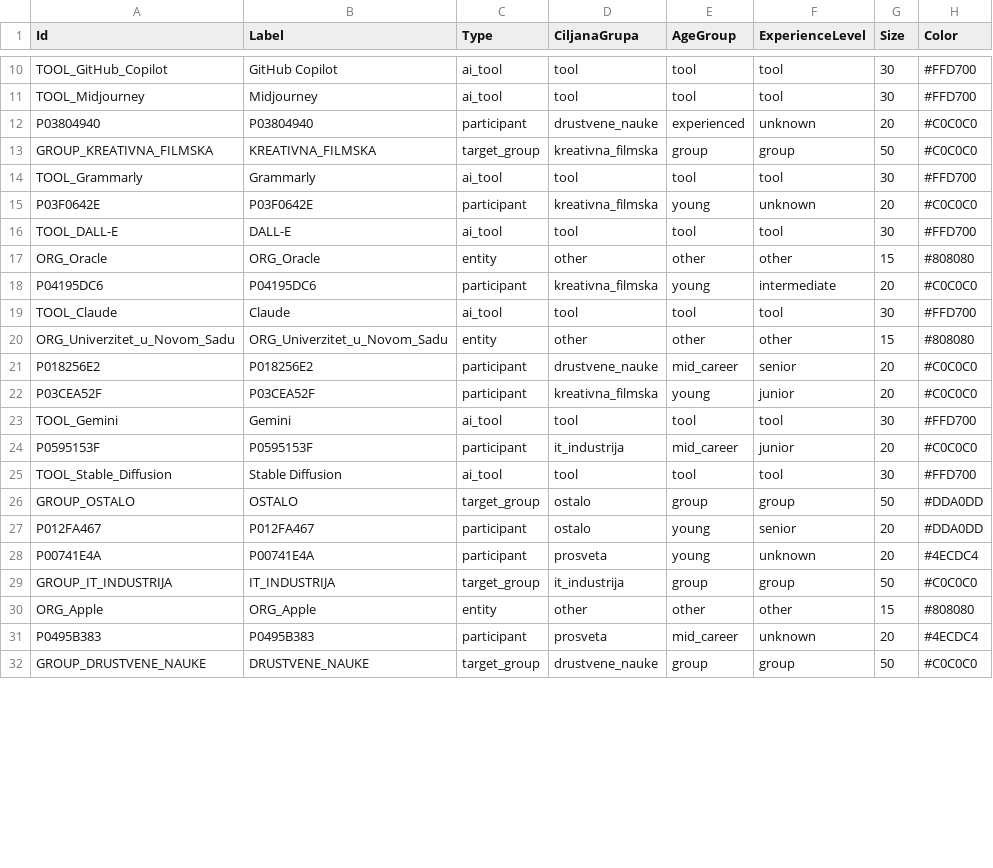
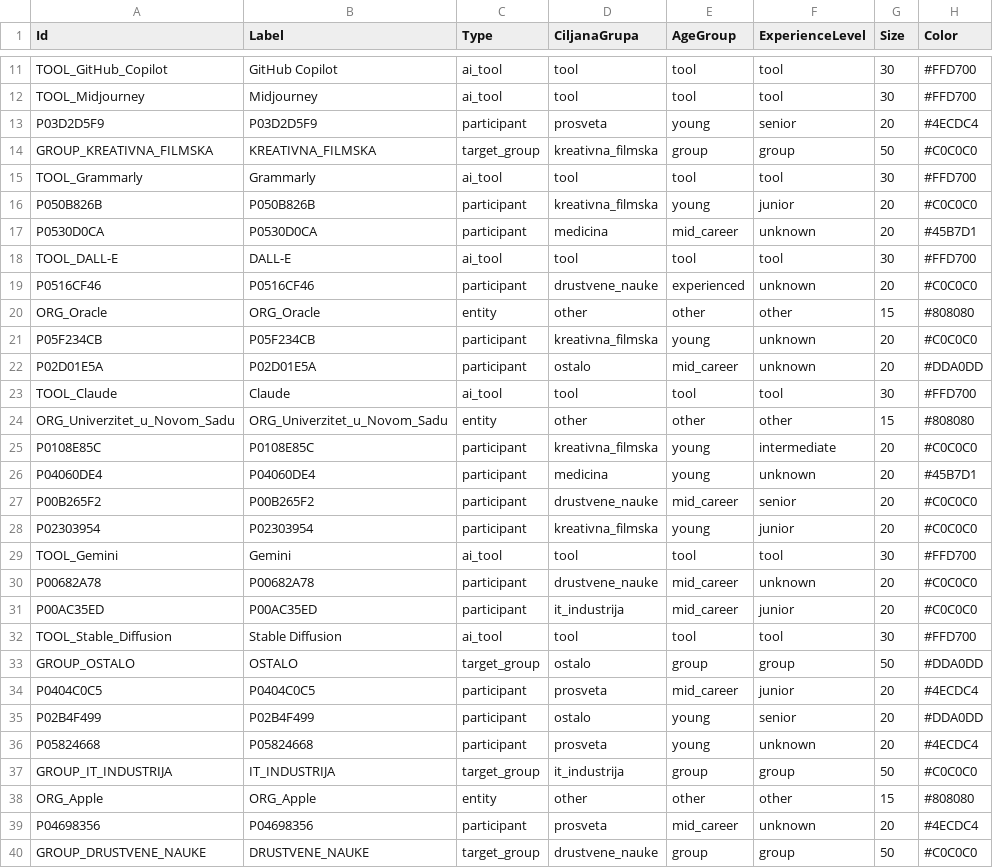
Before and after one commit to LazarDavidovic98/master-teza, a CSV file: anketa-sistem/data/gephi_nodes.csv, drawn as a sheet; only a part is shown, gaps mark what is left out; the diff covers the shown part only.

```diff
--- a/anketa-sistem/data/gephi_nodes.csv
+++ b/anketa-sistem/data/gephi_nodes.csv
@@ -11,22 +12,29 @@ TOOL_GitHub_Copilot,GitHub Copilot,ai_tool,tool,tool,tool,30,#FFD700
 TOOL_Midjourney,Midjourney,ai_tool,tool,tool,tool,30,#FFD700
-P03804940,P03804940,participant,drustvene_nauke,experienced,unknown,20,#C0C0C0
+P03D2D5F9,P03D2D5F9,participant,prosveta,young,senior,20,#4ECDC4
 GROUP_KREATIVNA_FILMSKA,KREATIVNA_FILMSKA,target_group,kreativna_filmska,group,group,50,#C0C0C0
 TOOL_Grammarly,Grammarly,ai_tool,tool,tool,tool,30,#FFD700
-P03F0642E,P03F0642E,participant,kreativna_filmska,young,unknown,20,#C0C0C0
+P050B826B,P050B826B,participant,kreativna_filmska,young,junior,20,#C0C0C0
+P0530D0CA,P0530D0CA,participant,medicina,mid_career,unknown,20,#45B7D1
 TOOL_DALL-E,DALL-E,ai_tool,tool,tool,tool,30,#FFD700
+P0516CF46,P0516CF46,participant,drustvene_nauke,experienced,unknown,20,#C0C0C0
 ORG_Oracle,ORG_Oracle,entity,other,other,other,15,#808080
-P04195DC6,P04195DC6,participant,kreativna_filmska,young,intermediate,20,#C0C0C0
+P05F234CB,P05F234CB,participant,kreativna_filmska,young,unknown,20,#C0C0C0
+P02D01E5A,P02D01E5A,participant,ostalo,mid_career,unknown,20,#DDA0DD
 TOOL_Claude,Claude,ai_tool,tool,tool,tool,30,#FFD700
 ORG_Univerzitet_u_Novom_Sadu,ORG_Univerzitet_u_Novom_Sadu,entity,other,other,other,15,#808080
-P018256E2,P018256E2,participant,drustvene_nauke,mid_career,senior,20,#C0C0C0
-P03CEA52F,P03CEA52F,participant,kreativna_filmska,young,junior,20,#C0C0C0
+P0108E85C,P0108E85C,participant,kreativna_filmska,young,intermediate,20,#C0C0C0
+P04060DE4,P04060DE4,participant,medicina,young,unknown,20,#45B7D1
+P00B265F2,P00B265F2,participant,drustvene_nauke,mid_career,senior,20,#C0C0C0
+P02303954,P02303954,participant,kreativna_filmska,young,junior,20,#C0C0C0
 TOOL_Gemini,Gemini,ai_tool,tool,tool,tool,30,#FFD700
-P0595153F,P0595153F,participant,it_industrija,mid_career,junior,20,#C0C0C0
+P00682A78,P00682A78,participant,drustvene_nauke,mid_career,unknown,20,#C0C0C0
+P00AC35ED,P00AC35ED,participant,it_industrija,mid_career,junior,20,#C0C0C0
 TOOL_Stable_Diffusion,Stable Diffusion,ai_tool,tool,tool,tool,30,#FFD700
 GROUP_OSTALO,OSTALO,target_group,ostalo,group,group,50,#DDA0DD
-P012FA467,P012FA467,participant,ostalo,young,senior,20,#DDA0DD
-P00741E4A,P00741E4A,participant,prosveta,young,unknown,20,#4ECDC4
+P0404C0C5,P0404C0C5,participant,prosveta,mid_career,junior,20,#4ECDC4
+P02B4F499,P02B4F499,participant,ostalo,young,senior,20,#DDA0DD
+P05824668,P05824668,participant,prosveta,young,unknown,20,#4ECDC4
 GROUP_IT_INDUSTRIJA,IT_INDUSTRIJA,target_group,it_industrija,group,group,50,#C0C0C0
 ORG_Apple,ORG_Apple,entity,other,other,other,15,#808080
-P0495B383,P0495B383,participant,prosveta,mid_career,unknown,20,#4ECDC4
+P04698356,P04698356,participant,prosveta,mid_career,unknown,20,#4ECDC4
 GROUP_DRUSTVENE_NAUKE,DRUSTVENE_NAUKE,target_group,drustvene_nauke,group,group,50,#C0C0C0
```
Also changed, not shown: 6 added rows, 1 removed row and 44 edited cells elsewhere in this file, anketa-sistem/data/gephi_edges.csv, anketa-sistem/data/participants.csv, 9 other files.
